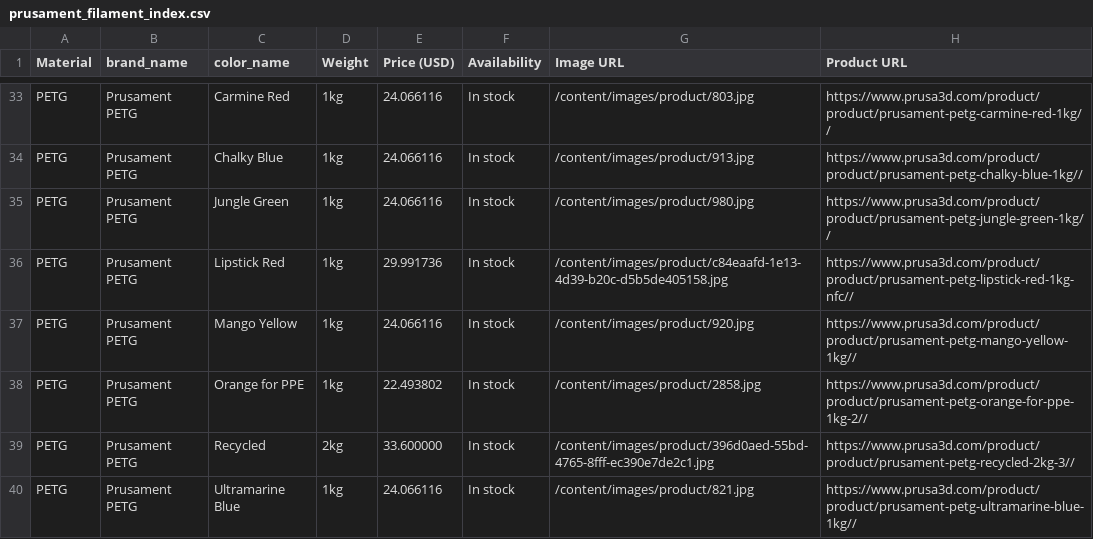
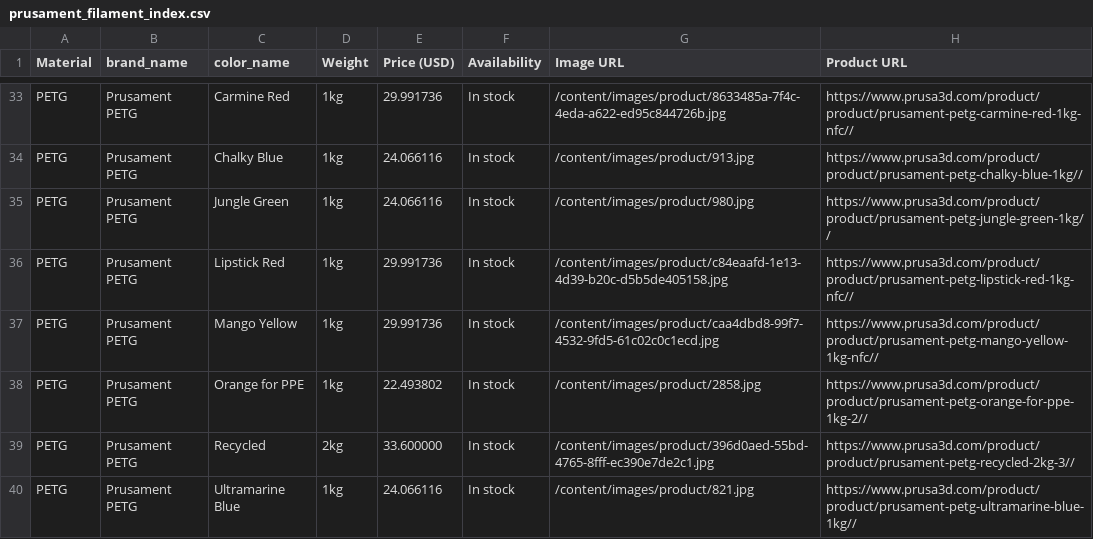
Before and after one commit to TechnicaVivunt/PCBD-ThePrintChipCodexDatabase, a CSV file: dbworker/prusament_filament_index.csv, drawn as a sheet; only a part is shown, gaps mark what is left out; the diff covers the shown part only; the diff names each change by its address in the sheet, - before the commit and + after, or states it on an @@ line.

```diff
--- a/dbworker/prusament_filament_index.csv
+++ b/dbworker/prusament_filament_index.csv
-E33 (Price (USD)): 24.066116
+E33 (Price (USD)): 29.991736
-G33 (Image URL): /content/images/product/803.jpg
+G33 (Image URL): /content/images/product/8633485a-7f4c-4eda-a622-ed95c844726b.jpg
-H33 (Product URL): https://www.prusa3d.com/product/product/prusament-petg-carmine-red-1kg//
+H33 (Product URL): https://www.prusa3d.com/product/product/prusament-petg-carmine-red-1kg-nfc//
-E37 (Price (USD)): 24.066116
+E37 (Price (USD)): 29.991736
-G37 (Image URL): /content/images/product/920.jpg
+G37 (Image URL): /content/images/product/caa4dbd8-99f7-4532-9fd5-61c02c0c1ecd.jpg
-H37 (Product URL): https://www.prusa3d.com/product/product/prusament-petg-mango-yellow-1kg//
+H37 (Product URL): https://www.prusa3d.com/product/product/prusament-petg-mango-yellow-1kg-nfc//
```
Also changed, not shown: 8 added rows, 7 removed rows and 36 edited cells elsewhere in this file, 1 other file.
